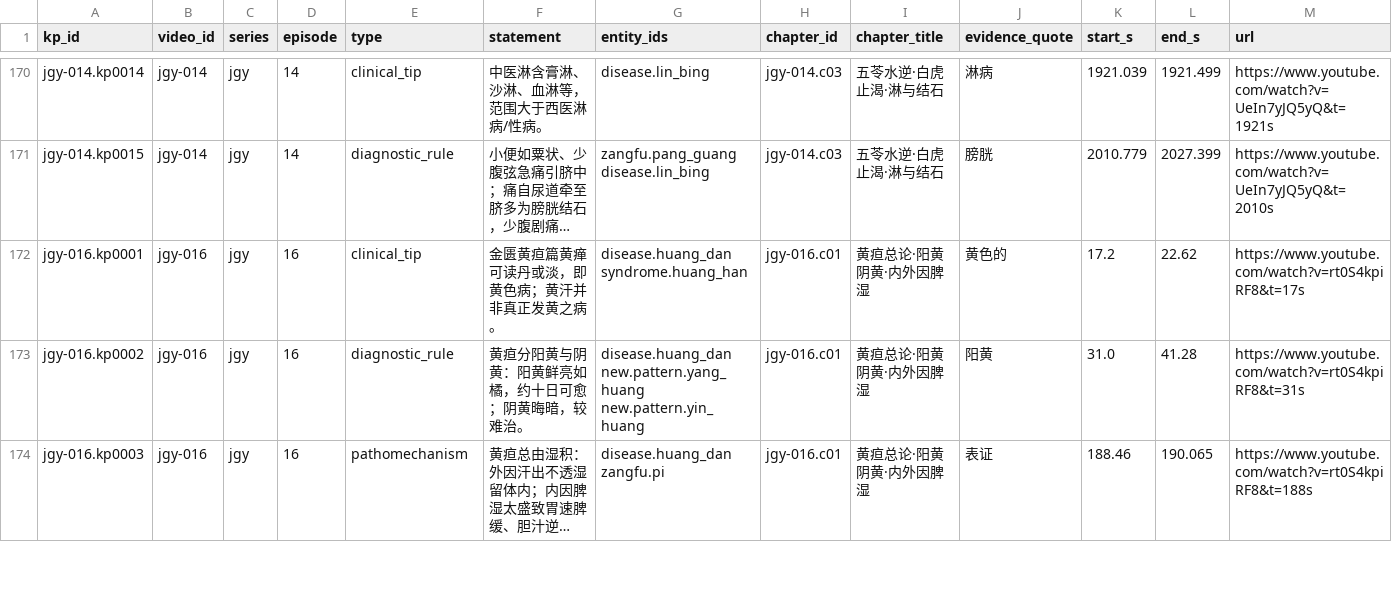
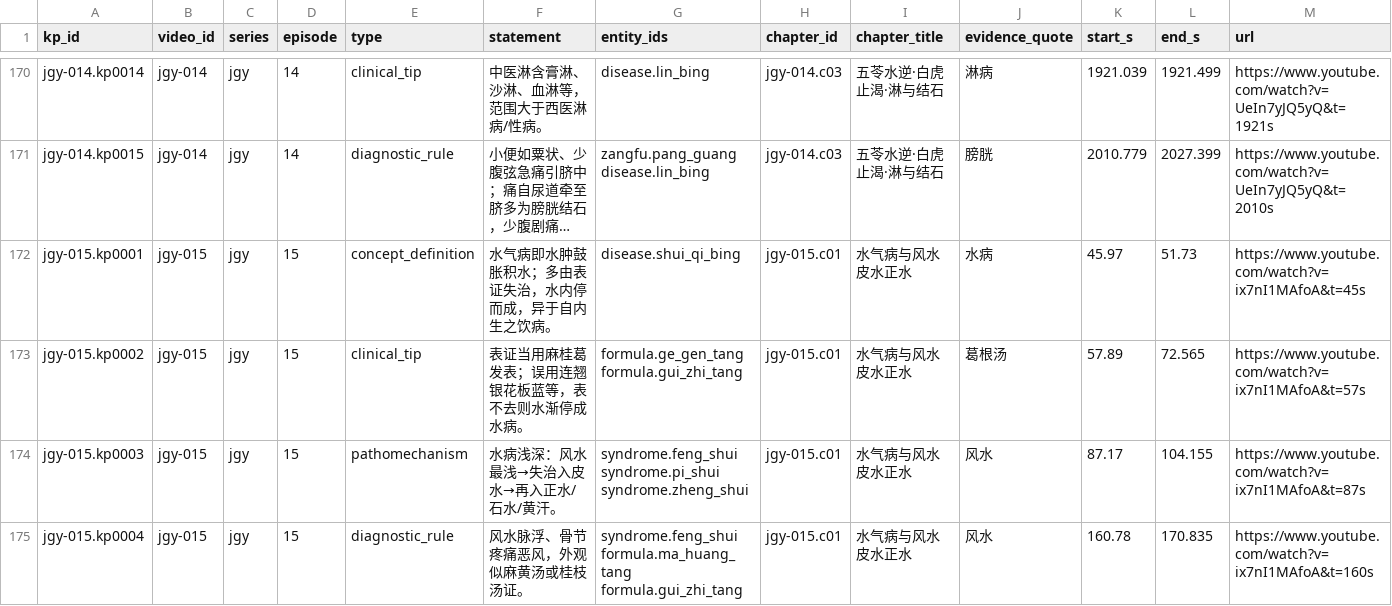
Before and after one commit to China-li-bai/tcm-video-kb, a CSV file: data/knowledge/_index/knowledge_points.csv, drawn as a sheet; only a part is shown, gaps mark what is left out; the shorter side is filled out with more unchanged rows; long unchanged cells end in …; rows hold the shown columns only; the diff covers the shown part only; the diff names each change by its address in the sheet, - before the commit and + after, or states it on an @@ line.

Commit message:
knowledge: jgy-015 金匮水气病 (风水皮水正水黄汗防己黄芪)

```diff
--- a/data/knowledge/_index/knowledge_points.csv
+++ b/data/knowledge/_index/knowledge_points.csv
+row 172: jgy-015.kp0001 | jgy-015 | jgy | 15 | concept_definition | 水气病即水肿鼓胀积水；多由表证失治，水内停而成，异于自内生之饮病。 | disease.shui_qi_bing | jgy-015.c01 | 水气病与风水皮水正水 | 水病 | 45.97 | 51.73 | https://www.youtube.com/watch?v=ix7nI1MAfoA&t=45s
+row 173: jgy-015.kp0002 | jgy-015 | jgy | 15 | clinical_tip | 表证当用麻桂葛发表；误用连翘银花板蓝等，表不去则水渐停成水病。 | formula.ge_gen_tang formula.gui_zhi_tang | jgy-015.c01 | 水气病与风水皮水正水 | 葛根汤 | 57.89 | 72.565 | https://www.youtube.com/watch?v=ix7nI1MAfoA&t=57s
+row 174: jgy-015.kp0003 | jgy-015 | jgy | 15 | pathomechanism | 水病浅深：风水最浅→失治入皮水→再入正水/石水/黄汗。 | syndrome.feng_shui syndrome.pi_shui syndrome.zheng_shui | jgy-015.c01 | 水气病与风水皮水正水 | 风水 | 87.17 | 104.155 | https://www.youtube.com/watch?v=ix7nI1MAfoA&t=87s
+row 175: jgy-015.kp0004 | jgy-015 | jgy | 15 | diagnostic_rule | 风水脉浮、骨节疼痛恶风，外观似麻黄汤或桂枝汤证。 | syndrome.feng_shui formula.ma_huang_tang formula.gui_zhi_tang | jgy-015.c01 | 水气病与风水皮水正水 | 风水 | 160.78 | 170.835 | https://www.youtube.com/watch?v=ix7nI1MAfoA&t=160s
```
Also changed, not shown: 4 added rows elsewhere in this file, data/knowledge/_index/chapters.csv, data/knowledge/_index/entities.csv, 7 other files.
